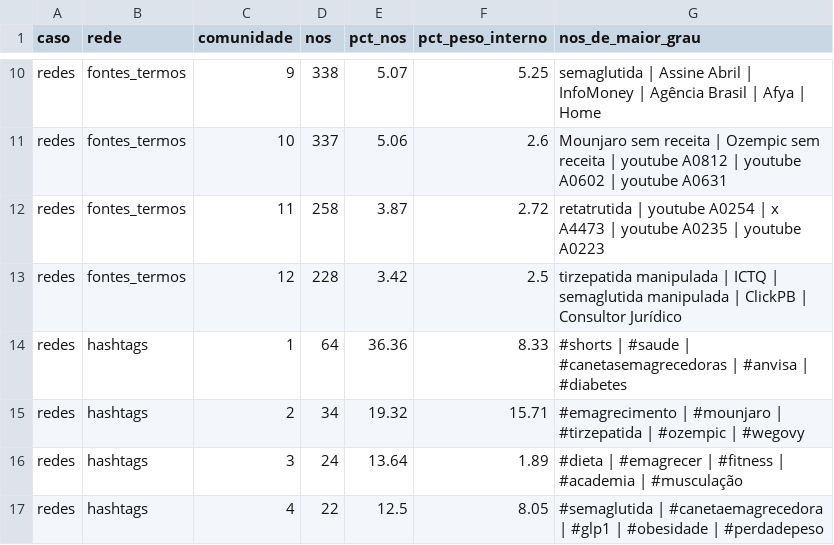
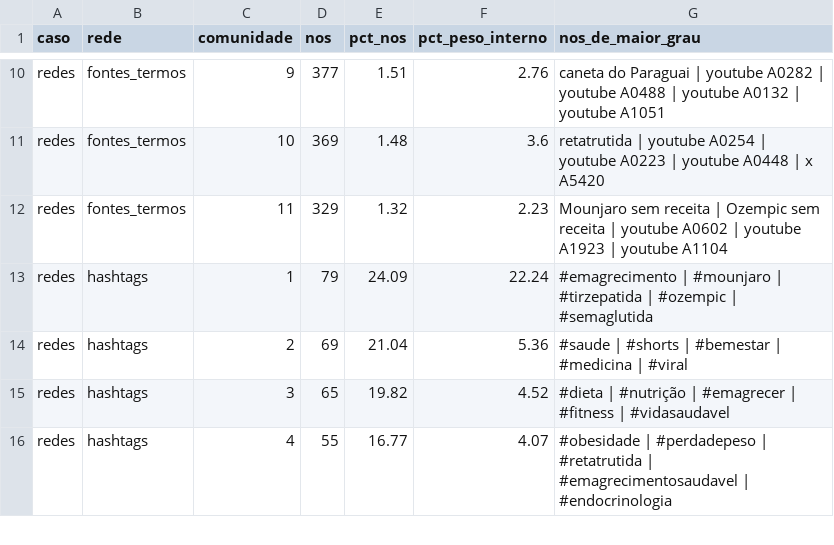
Before and after one commit to WandersonH/canetas-emagrecedoras, a CSV file: data/redes/comunidades_redes.csv, drawn as a sheet; only a part is shown, gaps mark what is left out; removed rows and columns are numbered as before the commit, all else as after; the diff covers the shown part only; the diff names each change by its address in the sheet, - before the commit and + after, or states it on an @@ line.

```diff
--- a/data/redes/comunidades_redes.csv
+++ b/data/redes/comunidades_redes.csv
-D10 (nos): 338
+D10 (nos): 377
-E10 (pct_nos): 5.07
+E10 (pct_nos): 1.51
-F10 (pct_peso_interno): 5.25
+F10 (pct_peso_interno): 2.76
-G10 (nos_de_maior_grau): semaglutida | Assine Abril | InfoMoney | Agência Brasil | Afya | Home
+G10 (nos_de_maior_grau): caneta do Paraguai | youtube A0282 | youtube A0488 | youtube A0132 | youtube A1051
-D11 (nos): 337
+D11 (nos): 369
-E11 (pct_nos): 5.06
+E11 (pct_nos): 1.48
-F11 (pct_peso_interno): 2.6
+F11 (pct_peso_interno): 3.6
-G11 (nos_de_maior_grau): Mounjaro sem receita | Ozempic sem receita | youtube A0812 | youtube A0602 | youtube A0631
+G11 (nos_de_maior_grau): retatrutida | youtube A0254 | youtube A0223 | youtube A0448 | x A5420
-D12 (nos): 258
+D12 (nos): 329
-E12 (pct_nos): 3.87
+E12 (pct_nos): 1.32
-F12 (pct_peso_interno): 2.72
+F12 (pct_peso_interno): 2.23
-G12 (nos_de_maior_grau): retatrutida | youtube A0254 | x A4473 | youtube A0235 | youtube A0223
+G12 (nos_de_maior_grau): Mounjaro sem receita | Ozempic sem receita | youtube A0602 | youtube A1923 | youtube A1104
-row 13: redes | fontes_termos | 12 | 228 | 3.42 | 2.5 | tirzepatida manipulada | ICTQ | semaglutida manipulada | ClickPB | Consultor Jurídico
-D13 (nos): 64
+D13 (nos): 79
-E13 (pct_nos): 36.36
+E13 (pct_nos): 24.09
-F13 (pct_peso_interno): 8.33
+F13 (pct_peso_interno): 22.24
-G13 (nos_de_maior_grau): #shorts | #saude | #canetasemagrecedoras | #anvisa | #diabetes
+G13 (nos_de_maior_grau): #emagrecimento | #mounjaro | #tirzepatida | #ozempic | #semaglutida
-D14 (nos): 34
+D14 (nos): 69
-E14 (pct_nos): 19.32
+E14 (pct_nos): 21.04
-F14 (pct_peso_interno): 15.71
+F14 (pct_peso_interno): 5.36
-G14 (nos_de_maior_grau): #emagrecimento | #mounjaro | #tirzepatida | #ozempic | #wegovy
+G14 (nos_de_maior_grau): #saude | #shorts | #bemestar | #medicina | #viral
-D15 (nos): 24
+D15 (nos): 65
-E15 (pct_nos): 13.64
+E15 (pct_nos): 19.82
-F15 (pct_peso_interno): 1.89
+F15 (pct_peso_interno): 4.52
-G15 (nos_de_maior_grau): #dieta | #emagrecer | #fitness | #academia | #musculação
+G15 (nos_de_maior_grau): #dieta | #nutrição | #emagrecer | #fitness | #vidasaudavel
-D16 (nos): 22
+D16 (nos): 55
-E16 (pct_nos): 12.5
+E16 (pct_nos): 16.77
-F16 (pct_peso_interno): 8.05
+F16 (pct_peso_interno): 4.07
-G16 (nos_de_maior_grau): #semaglutida | #canetaemagrecedora | #glp1 | #obesidade | #perdadepeso
+G16 (nos_de_maior_grau): #obesidade | #perdadepeso | #retatrutida | #emagrecimentosaudavel | #endocrinologia
```
Also changed, not shown: 1 removed row and 59 edited cells elsewhere in this file, data/redes/centralidades_redes.csv, data/redes/estatisticas_redes.csv, 12 other files.
